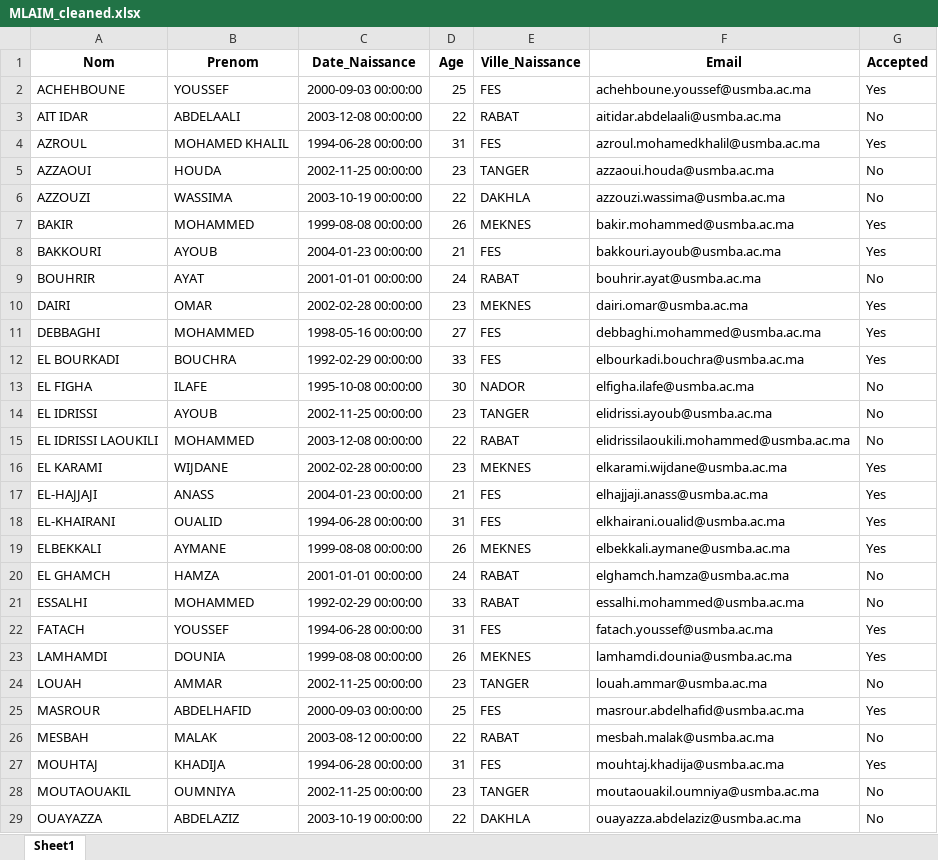
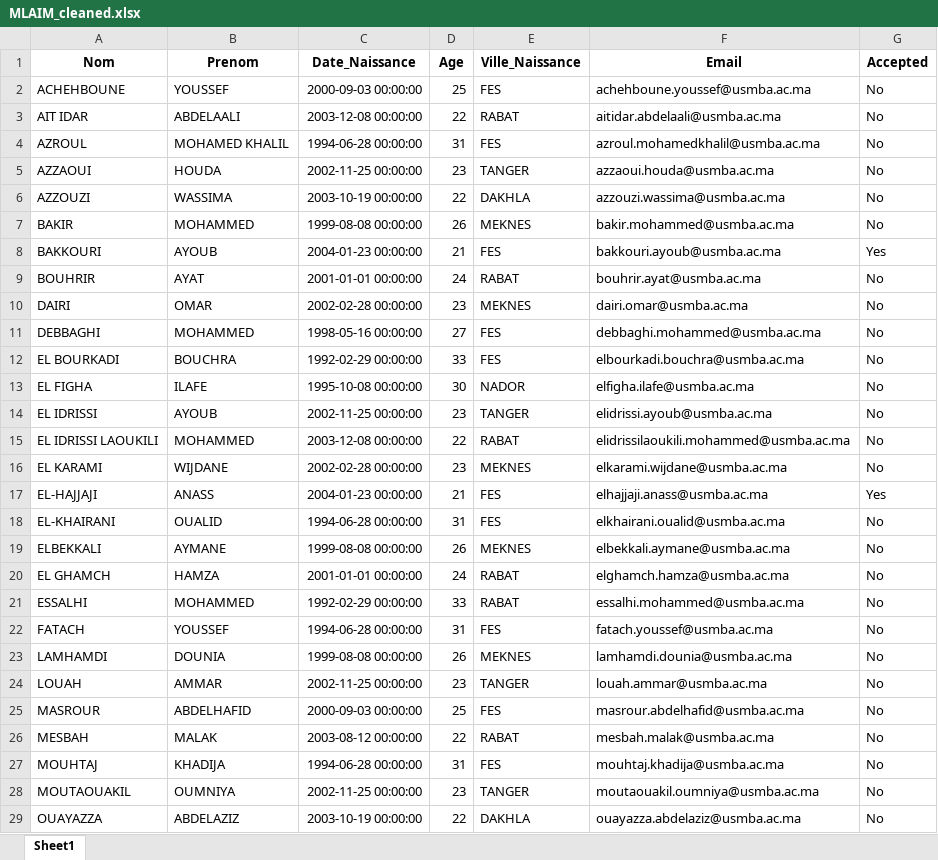
Before and after one commit to Mohammedlabbouj/DataCleaning_python, an Excel workbook: Tp/files/MLAIM_cleaned.xlsx, sheet Sheet1, drawn as a sheet; only a part is shown; values as stored, in another font and other column widths than the file's, no borders; the diff covers the shown part only; the diff names each change by its address in the sheet, - before the commit and + after, or states it on an @@ line.

```diff
--- a/Tp/files/MLAIM_cleaned.xlsx (sheet Sheet1)
+++ b/Tp/files/MLAIM_cleaned.xlsx (sheet Sheet1)
-G2 (Accepted): Yes
+G2 (Accepted): No
-G4 (Accepted): Yes
+G4 (Accepted): No
-G7 (Accepted): Yes
+G7 (Accepted): No
-G10:G12 (Accepted): Yes
+G10:G12 (Accepted): No
-G16 (Accepted): Yes
+G16 (Accepted): No
-G18:G19 (Accepted): Yes
+G18:G19 (Accepted): No
-G22:G23 (Accepted): Yes
+G22:G23 (Accepted): No
-G25 (Accepted): Yes
+G25 (Accepted): No
-G27 (Accepted): Yes
+G27 (Accepted): No
```
Also changed, not shown: 4 edited cells elsewhere in this sheet, 1 other file.
